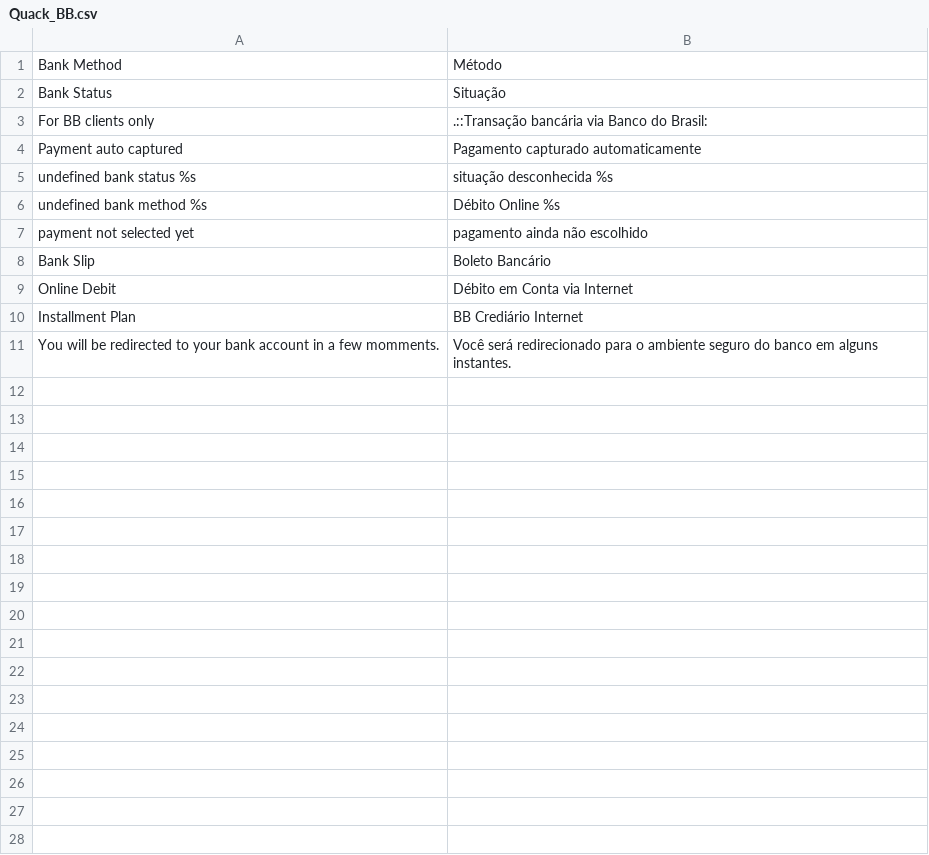
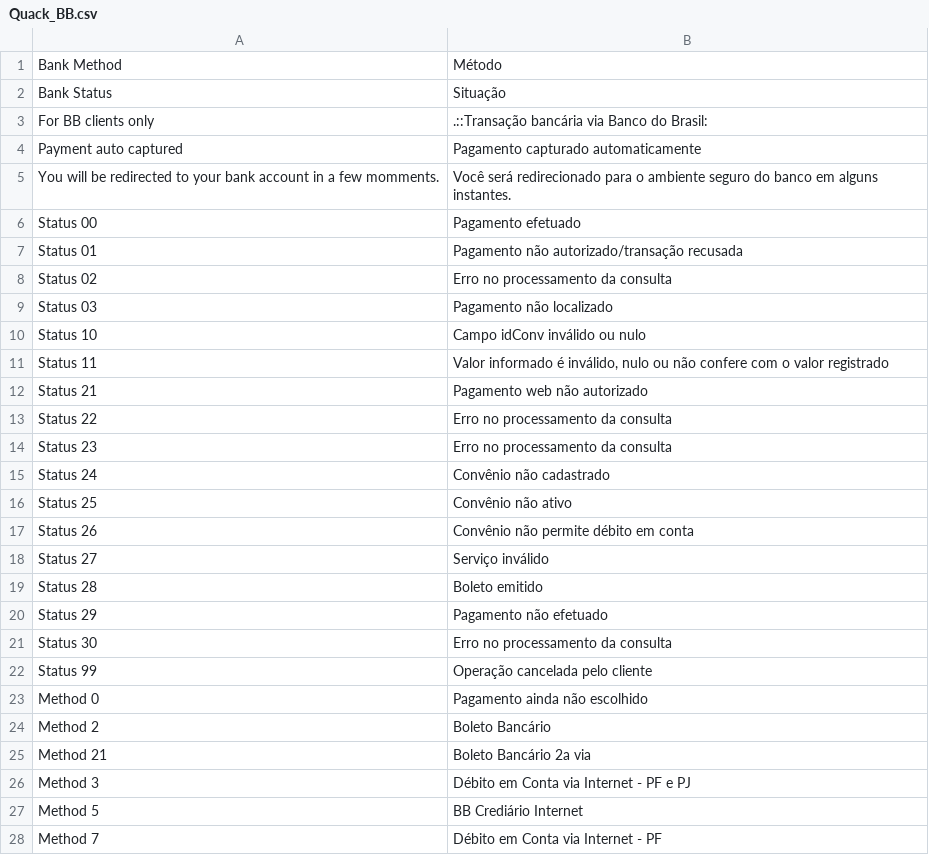
Before and after one commit to rafaelpatro/Quack_BB, a CSV file: app/locale/pt_BR/Quack_BB.csv, drawn as a sheet; removed rows and columns are numbered as before the commit, all else as after; the diff names each change by its address in the sheet, - before the commit and + after, or states it on an @@ line.

Commit message:
#12 Refatorados os métodos de exibição de status

```diff
--- a/app/locale/pt_BR/Quack_BB.csv
+++ b/app/locale/pt_BR/Quack_BB.csv
-row 5: undefined bank status %s | situação desconhecida %s
-row 6: undefined bank method %s | Débito Online %s
-row 7: payment not selected yet | pagamento ainda não escolhido
-row 8: Bank Slip | Boleto Bancário
-row 9: Online Debit | Débito em Conta via Internet
-row 10: Installment Plan | BB Crediário Internet
+row 6: Status 00 | Pagamento efetuado
+row 7: Status 01 | Pagamento não autorizado/transação recusada
+row 8: Status 02 | Erro no processamento da consulta
+row 9: Status 03 | Pagamento não localizado
+row 10: Status 10 | Campo idConv inválido ou nulo
+row 11: Status 11 | Valor informado é inválido, nulo ou não confere com o valor registrado
+row 12: Status 21 | Pagamento web não autorizado
+row 13: Status 22 | Erro no processamento da consulta
+row 14: Status 23 | Erro no processamento da consulta
+row 15: Status 24 | Convênio não cadastrado
+row 16: Status 25 | Convênio não ativo
+row 17: Status 26 | Convênio não permite débito em conta
+row 18: Status 27 | Serviço inválido
+row 19: Status 28 | Boleto emitido
+row 20: Status 29 | Pagamento não efetuado
+row 21: Status 30 | Erro no processamento da consulta
+row 22: Status 99 | Operação cancelada pelo cliente
+row 23: Method 0 | Pagamento ainda não escolhido
+row 24: Method 2 | Boleto Bancário
+row 25: Method 21 | Boleto Bancário 2a via
+row 26: Method 3 | Débito em Conta via Internet - PF e PJ
+row 27: Method 5 | BB Crediário Internet
+row 28: Method 7 | Débito em Conta via Internet - PF
```
Also changed, not shown: 3 other files.
